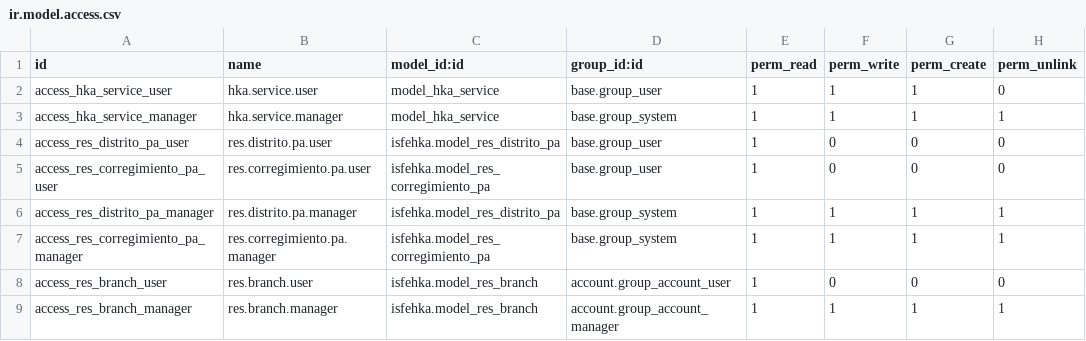
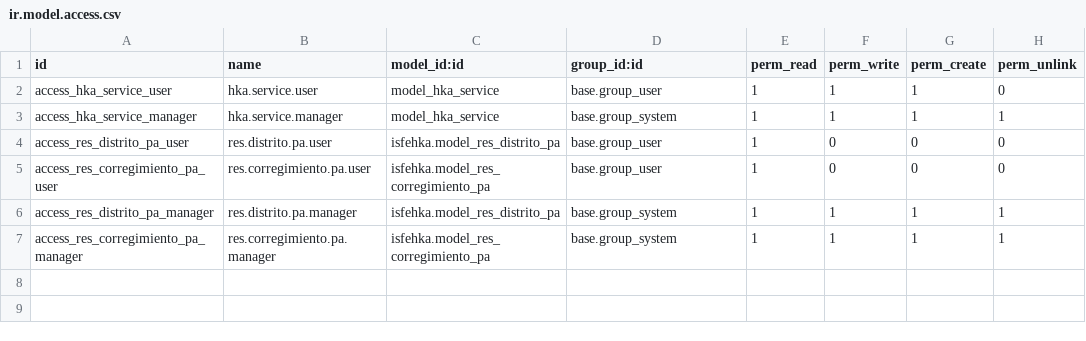
Before and after one commit to iSolpa/isfehka, a CSV file: security/ir.model.access.csv, drawn as a sheet.

Commit message:
reset before branch and pos code setup.

```diff
--- a/security/ir.model.access.csv
+++ b/security/ir.model.access.csv
@@ -7,3 +7 @@ access_res_distrito_pa_manager,res.distrito.pa.manager,isfehka.model_res_distrit
 access_res_corregimiento_pa_manager,res.corregimiento.pa.manager,isfehka.model_res_corregimiento_pa,base.group_system,1,1,1,1
-access_res_branch_user,res.branch.user,isfehka.model_res_branch,account.group_account_user,1,0,0,0
-access_res_branch_manager,res.branch.manager,isfehka.model_res_branch,account.group_account_manager,1,1,1,1
```
Also changed, not shown: 15 other files.
